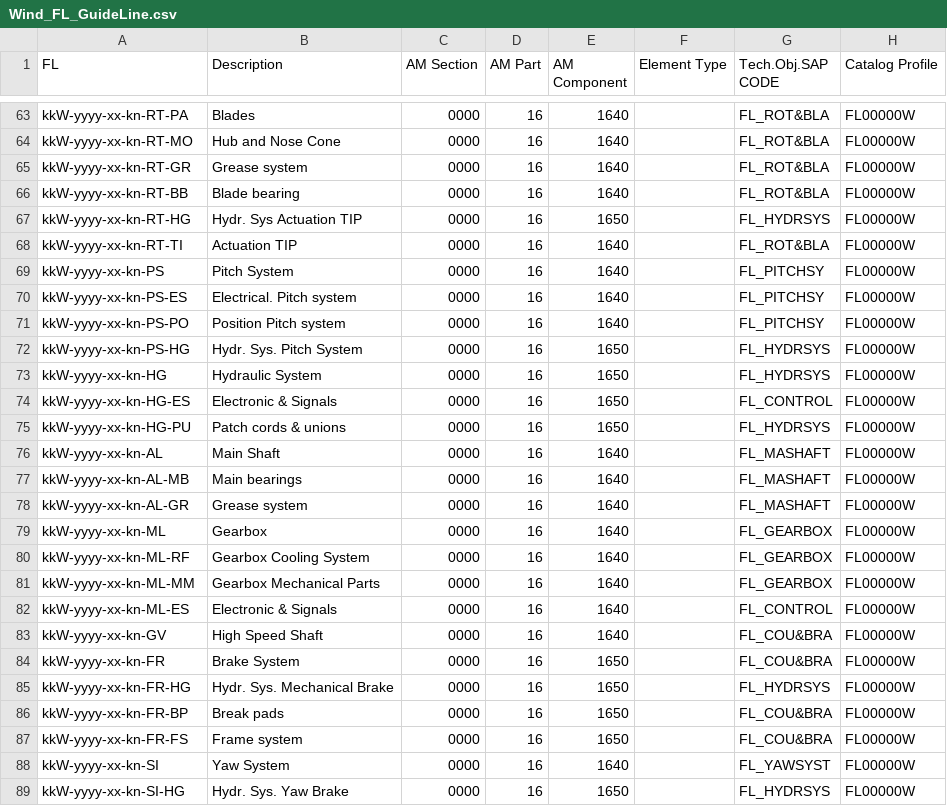
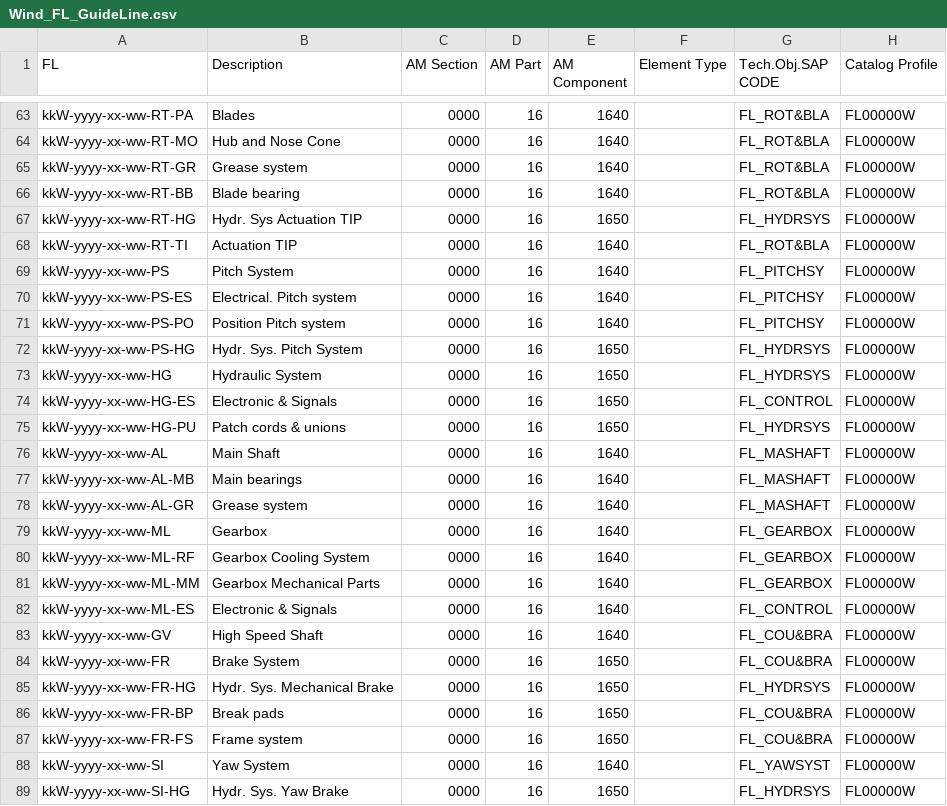
Before and after one commit to git-guppio/FL_Checker_PY, a CSV file: Config/Wind_FL_GuideLine.csv, drawn as a sheet; only a part is shown, gaps mark what is left out; the diff covers the shown part only; the diff names each change by its address in the sheet, - before the commit and + after, or states it on an @@ line.

```diff
--- a/Config/Wind_FL_GuideLine.csv
+++ b/Config/Wind_FL_GuideLine.csv
-A63 (FL): kkW-yyyy-xx-kn-RT-PA
+A63 (FL): kkW-yyyy-xx-ww-RT-PA
-A64 (FL): kkW-yyyy-xx-kn-RT-MO
+A64 (FL): kkW-yyyy-xx-ww-RT-MO
-A65 (FL): kkW-yyyy-xx-kn-RT-GR
+A65 (FL): kkW-yyyy-xx-ww-RT-GR
-A66 (FL): kkW-yyyy-xx-kn-RT-BB
+A66 (FL): kkW-yyyy-xx-ww-RT-BB
-A67 (FL): kkW-yyyy-xx-kn-RT-HG
+A67 (FL): kkW-yyyy-xx-ww-RT-HG
-A68 (FL): kkW-yyyy-xx-kn-RT-TI
+A68 (FL): kkW-yyyy-xx-ww-RT-TI
-A69 (FL): kkW-yyyy-xx-kn-PS
+A69 (FL): kkW-yyyy-xx-ww-PS
-A70 (FL): kkW-yyyy-xx-kn-PS-ES
+A70 (FL): kkW-yyyy-xx-ww-PS-ES
-A71 (FL): kkW-yyyy-xx-kn-PS-PO
+A71 (FL): kkW-yyyy-xx-ww-PS-PO
-A72 (FL): kkW-yyyy-xx-kn-PS-HG
+A72 (FL): kkW-yyyy-xx-ww-PS-HG
-A73 (FL): kkW-yyyy-xx-kn-HG
+A73 (FL): kkW-yyyy-xx-ww-HG
-A74 (FL): kkW-yyyy-xx-kn-HG-ES
+A74 (FL): kkW-yyyy-xx-ww-HG-ES
-A75 (FL): kkW-yyyy-xx-kn-HG-PU
+A75 (FL): kkW-yyyy-xx-ww-HG-PU
-A76 (FL): kkW-yyyy-xx-kn-AL
+A76 (FL): kkW-yyyy-xx-ww-AL
-A77 (FL): kkW-yyyy-xx-kn-AL-MB
+A77 (FL): kkW-yyyy-xx-ww-AL-MB
-A78 (FL): kkW-yyyy-xx-kn-AL-GR
+A78 (FL): kkW-yyyy-xx-ww-AL-GR
-A79 (FL): kkW-yyyy-xx-kn-ML
+A79 (FL): kkW-yyyy-xx-ww-ML
-A80 (FL): kkW-yyyy-xx-kn-ML-RF
+A80 (FL): kkW-yyyy-xx-ww-ML-RF
-A81 (FL): kkW-yyyy-xx-kn-ML-MM
+A81 (FL): kkW-yyyy-xx-ww-ML-MM
-A82 (FL): kkW-yyyy-xx-kn-ML-ES
+A82 (FL): kkW-yyyy-xx-ww-ML-ES
-A83 (FL): kkW-yyyy-xx-kn-GV
+A83 (FL): kkW-yyyy-xx-ww-GV
-A84 (FL): kkW-yyyy-xx-kn-FR
+A84 (FL): kkW-yyyy-xx-ww-FR
-A85 (FL): kkW-yyyy-xx-kn-FR-HG
+A85 (FL): kkW-yyyy-xx-ww-FR-HG
-A86 (FL): kkW-yyyy-xx-kn-FR-BP
+A86 (FL): kkW-yyyy-xx-ww-FR-BP
-A87 (FL): kkW-yyyy-xx-kn-FR-FS
+A87 (FL): kkW-yyyy-xx-ww-FR-FS
-A88 (FL): kkW-yyyy-xx-kn-SI
+A88 (FL): kkW-yyyy-xx-ww-SI
-A89 (FL): kkW-yyyy-xx-kn-SI-HG
+A89 (FL): kkW-yyyy-xx-ww-SI-HG
```
Also changed, not shown: 56 edited cells elsewhere in this file, Config/Wind_FL_SubStation_Guideline.csv, 1 other file.
